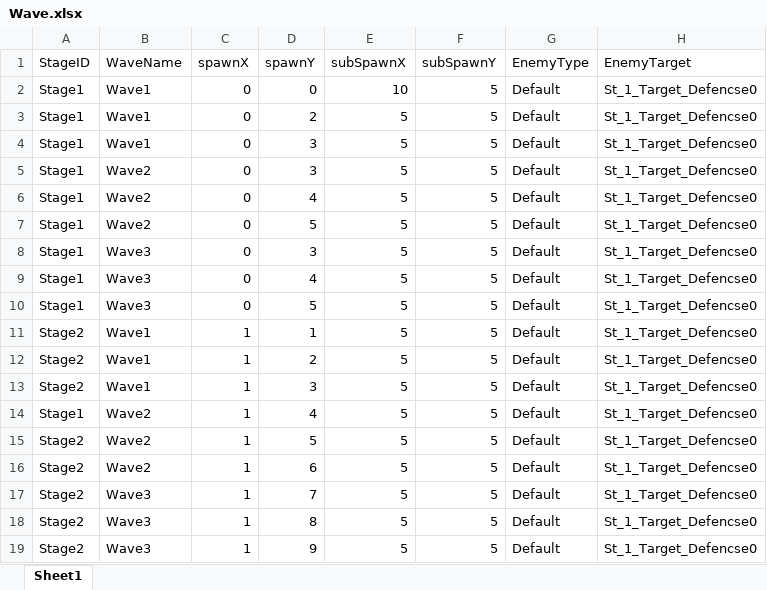
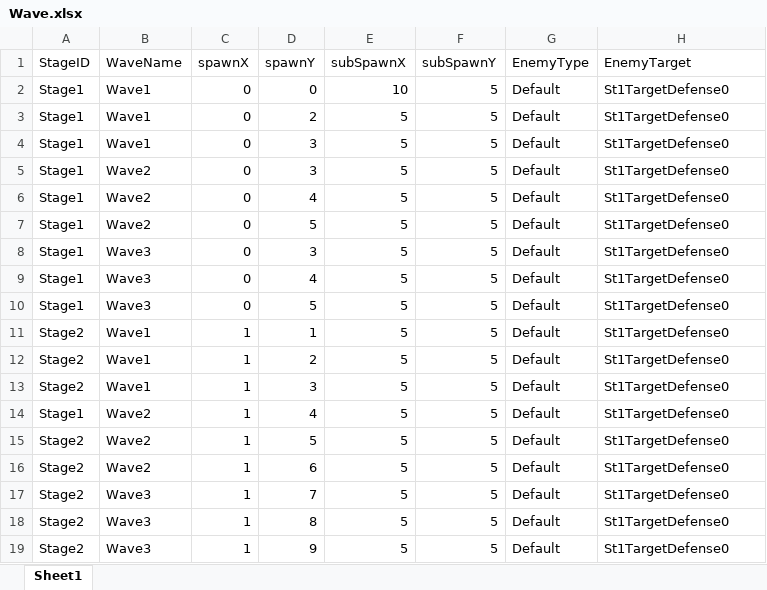
Before and after one commit to SeongU01/GA_6th_2Q_Project, an Excel workbook: Client/Resources/Data/Wave/Wave.xlsx, sheet Sheet1, drawn as a sheet; values as stored, in another font and other column widths than the file's, no borders; the diff names each change by its address in the sheet, - before the commit and + after, or states it on an @@ line.

```diff
--- a/Client/Resources/Data/Wave/Wave.xlsx (sheet Sheet1)
+++ b/Client/Resources/Data/Wave/Wave.xlsx (sheet Sheet1)
-H2:H19 (EnemyTarget): St_1_Target_Defencse0
+H2:H19 (EnemyTarget): St1TargetDefense0
```
Also changed, not shown: Client/Resources/Data/ObjectArrange/ObjectArrange.xlsx, 2 other files.
